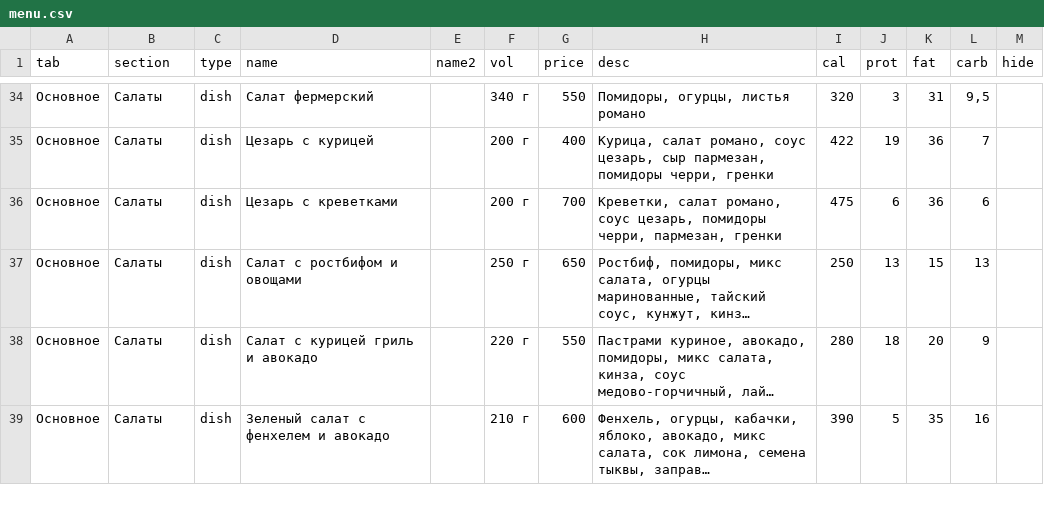
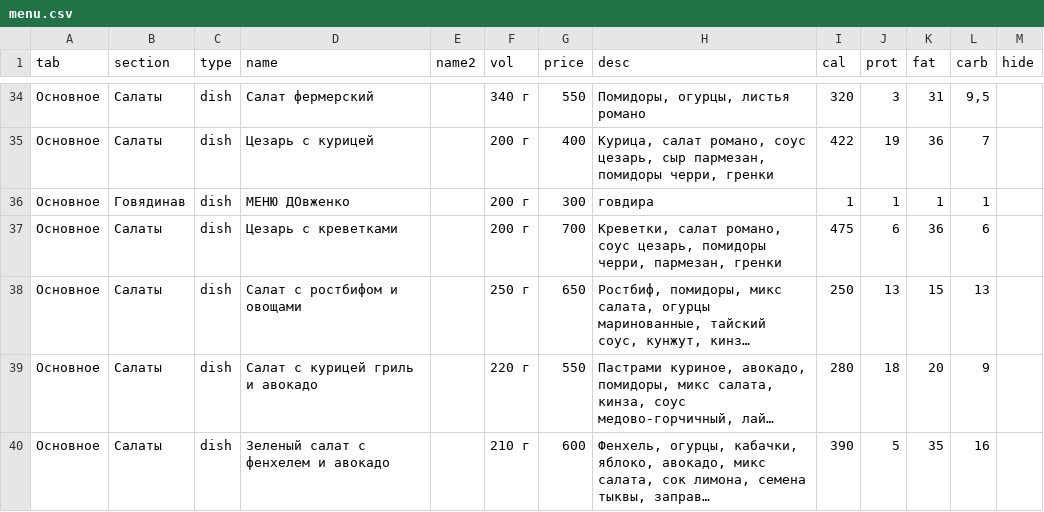
Before and after one commit to Top4Rest/Menu, a CSV file: data/menu.csv, drawn as a sheet; only a part is shown, gaps mark what is left out; long unchanged cells end in …; the diff names each change by its address in the sheet, - before the commit and + after, or states it on an @@ line.

```diff
--- a/data/menu.csv
+++ b/data/menu.csv
+row 36: Основное | Говядинав | dish | МЕНЮ ДОвженко |  | 200 г | 300 | говдира | 1 | 1 | 1 | 1
```
